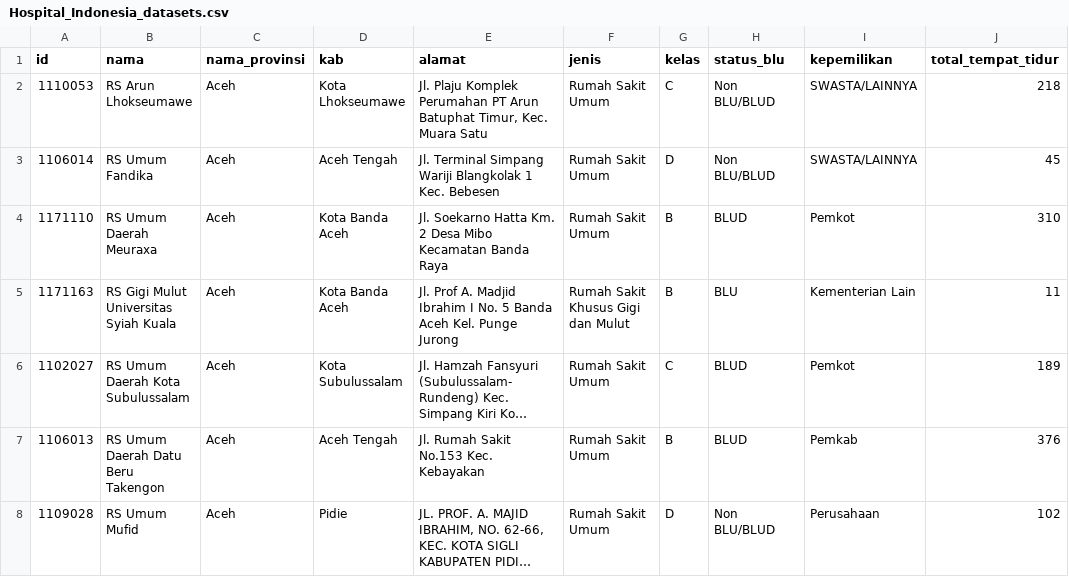
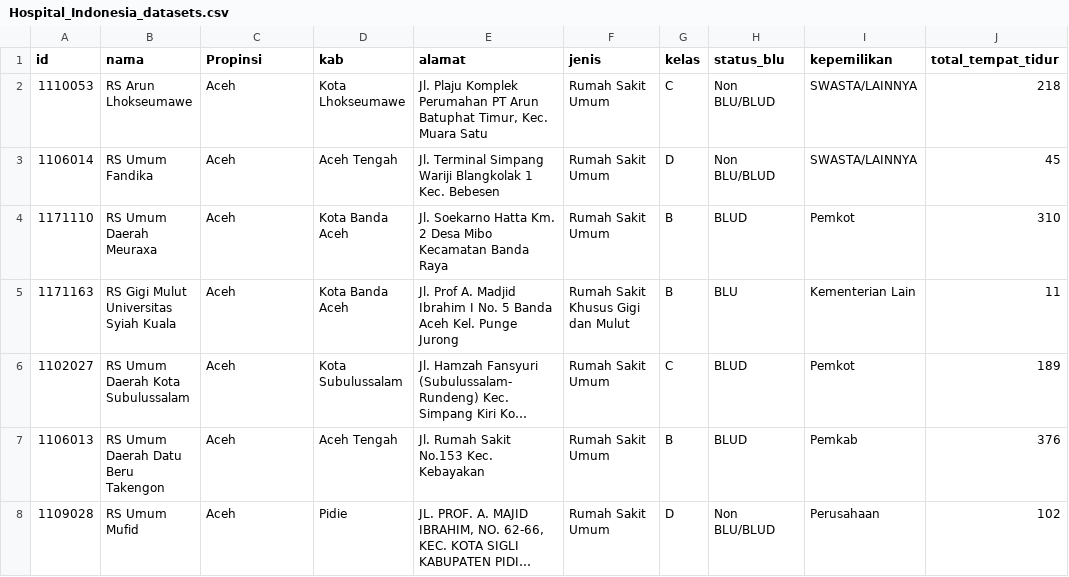
Before and after one commit to musthofacr7/Visualisasi-Data-RS-di-Indonesia, a CSV file: Hospital_Indonesia_datasets.csv, drawn as a sheet; only a part is shown; long unchanged cells end in …; the diff names each change by its address in the sheet, - before the commit and + after, or states it on an @@ line.

Commit message:
Update Hospital_Indonesia_datasets.csv
ganti field Propinsi

```diff
--- a/Hospital_Indonesia_datasets.csv
+++ b/Hospital_Indonesia_datasets.csv
-C1: nama_provinsi
+C1: Propinsi
```
